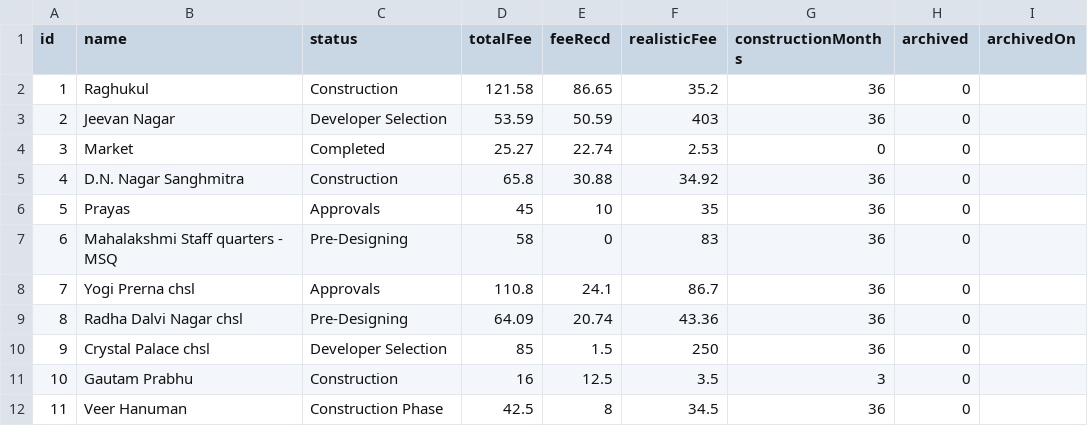
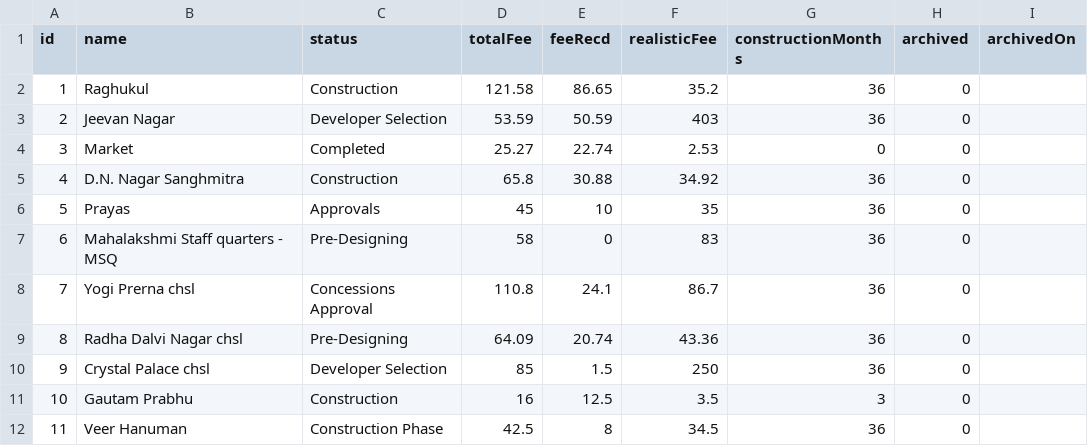
Before and after one commit to architectbharat-png/ABS-Project-Dashboard, a CSV file: projects.csv, drawn as a sheet; only a part is shown.

Commit message:
Auto-sync from ABS Project Priority Dashboard

```diff
--- a/projects.csv
+++ b/projects.csv
@@ -7,3 +7,3 @@ id,name,status,totalFee,feeRecd,realisticFee,constructionMonths,archived,archive
 6,"Mahalakshmi Staff quarters - MSQ","Pre-Designing",58,0,83,36,0,
-7,"Yogi Prerna chsl","Approvals",110.8,24.1,86.7,36,0,
+7,"Yogi Prerna chsl","Concessions Approval",110.8,24.1,86.7,36,0,
 8,"Radha Dalvi Nagar chsl","Pre-Designing",64.09,20.74,43.36,36,0,
```
